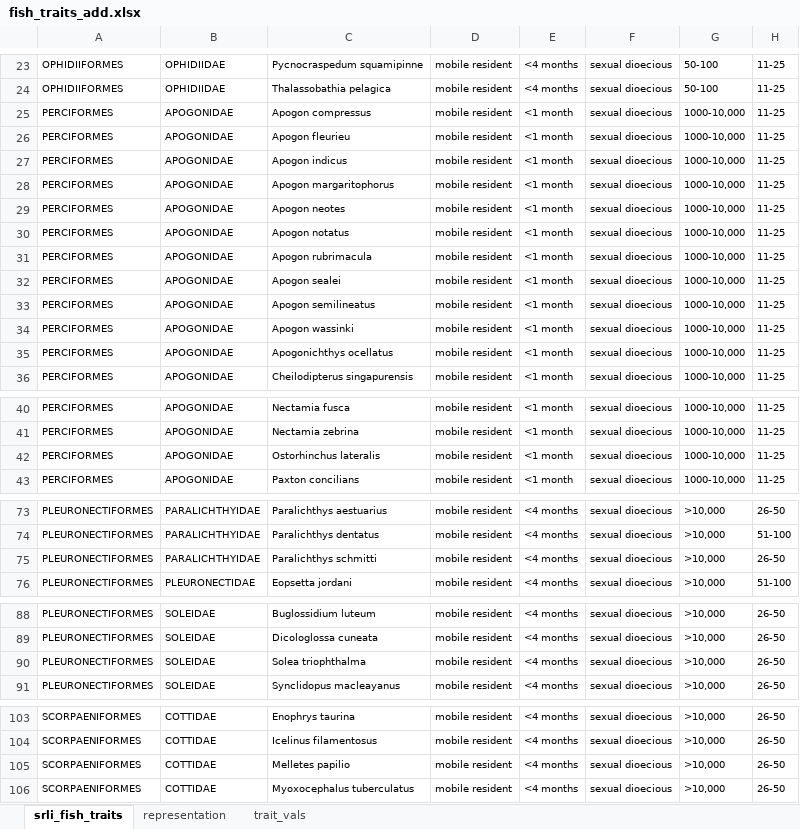
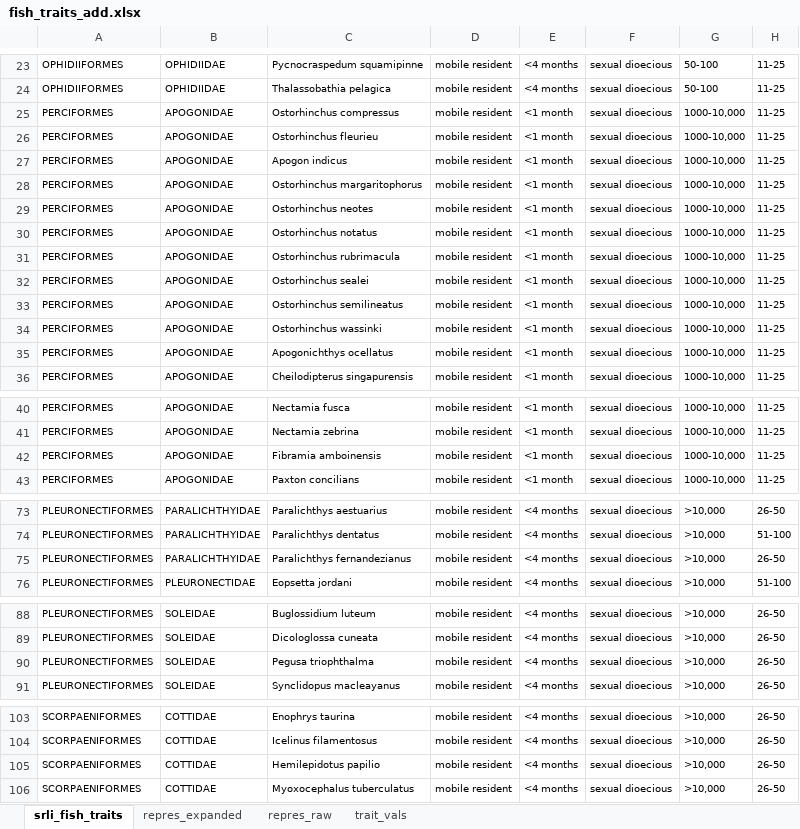
Before and after one commit to mapping-marine-spp-vuln/spp_vuln_framework, an Excel workbook: _raw_data/xlsx/fish_traits_add.xlsx, sheet srli_fish_traits, drawn as a sheet; only a part is shown, gaps mark what is left out; values as stored, in another font and other column widths than the file's, no borders; the diff covers the shown part only; the diff names each change by its address in the sheet, - before the commit and + after, or states it on an @@ line.

Commit message:
updated some of Beth's fish spp with accepted names
Former-commit-id: b093b93b5036d0ac31e1716bd87e771da98ead7d

```diff
--- a/_raw_data/xlsx/fish_traits_add.xlsx (sheet srli_fish_traits)
+++ b/_raw_data/xlsx/fish_traits_add.xlsx (sheet srli_fish_traits)
-sheet tab: representation
+sheet tab: repres_raw
+sheet tab: repres_expanded
-C25: Apogon compressus
+C25: Ostorhinchus compressus
-C26: Apogon fleurieu
+C26: Ostorhinchus fleurieu
-C28: Apogon margaritophorus
+C28: Ostorhinchus margaritophorus
-C29: Apogon neotes
+C29: Ostorhinchus neotes
-C30: Apogon notatus
+C30: Ostorhinchus notatus
-C31: Apogon rubrimacula
+C31: Ostorhinchus rubrimacula
-C32: Apogon sealei
+C32: Ostorhinchus sealei
-C33: Apogon semilineatus
+C33: Ostorhinchus semilineatus
-C34: Apogon wassinki
+C34: Ostorhinchus wassinki
-C42: Ostorhinchus lateralis
+C42: Fibramia amboinensis
-C75: Paralichthys schmitti
+C75: Paralichthys fernandezianus
-C90: Solea triophthalma
+C90: Pegusa triophthalma
-C105: Melletes papilio
+C105: Hemilepidotus papilio
```
Also changed, not shown: 1 edited cell elsewhere in this sheet, sheet repres_raw, _raw_data/xlsx/spp_gp_representativeness.xlsx, 1 other file.
